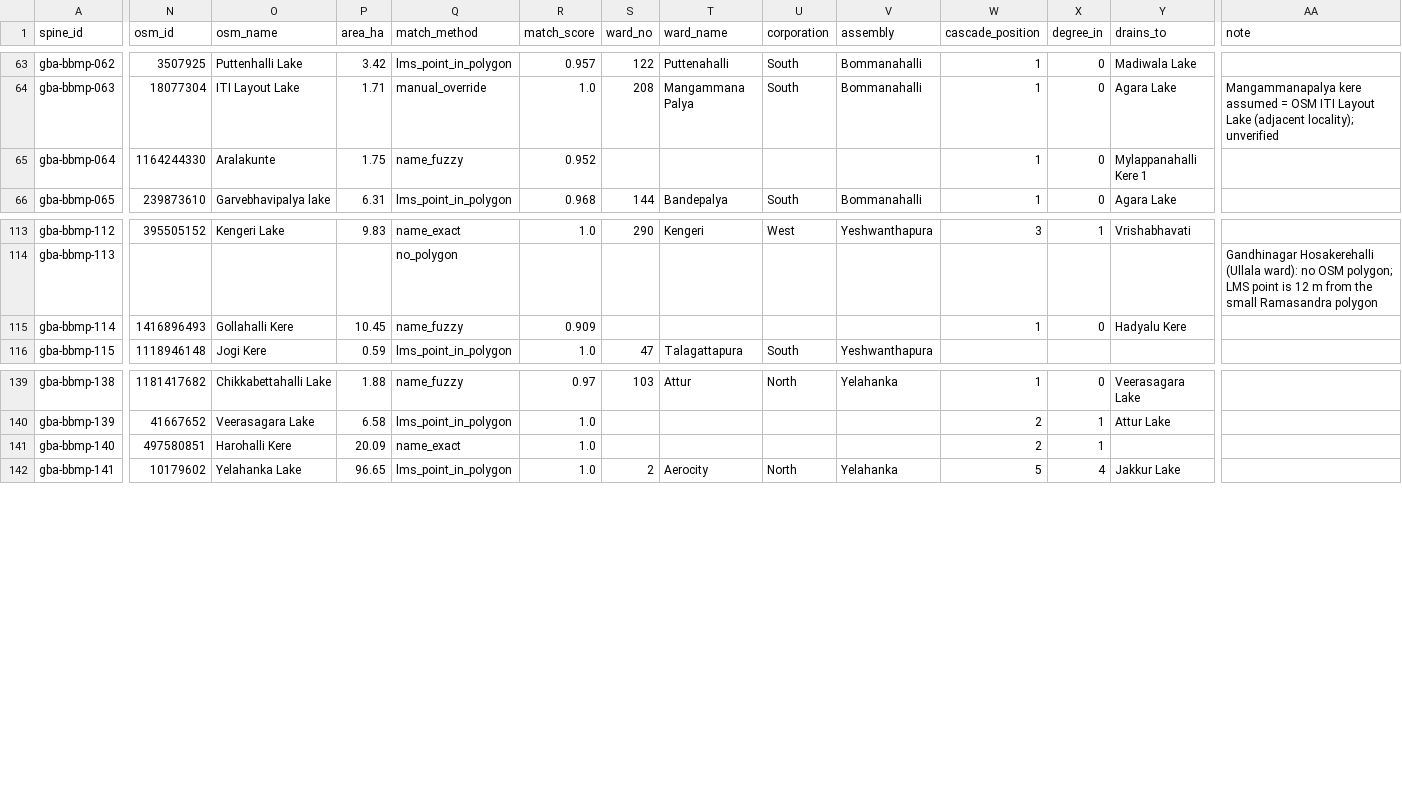
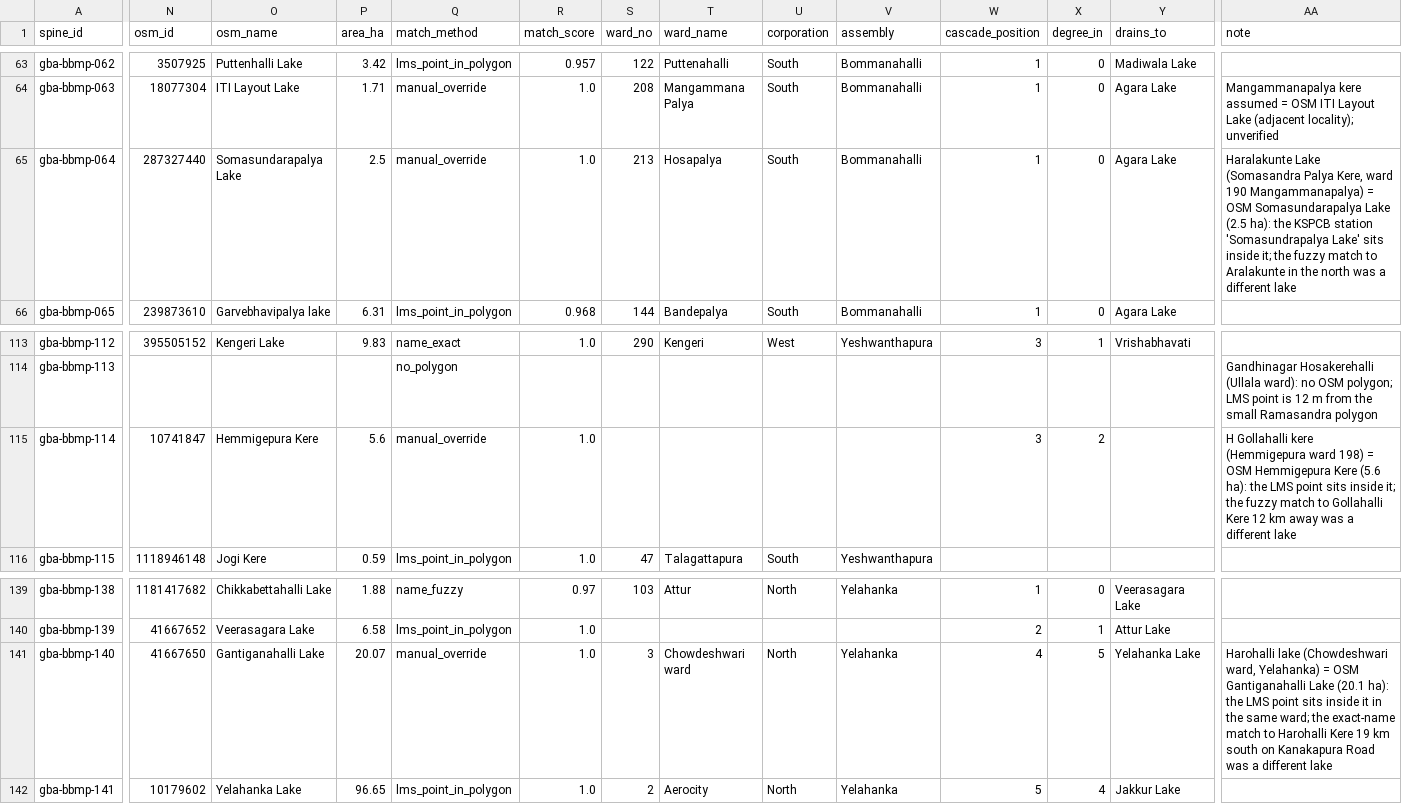
Before and after one commit to SundareshPrasanna/neer-vazhvu, a CSV file: docs/research/bengaluru-lakes/data/gba-lakes-spine.csv, drawn as a sheet; only a part is shown, gaps mark what is left out; the diff covers the shown part only; the diff names each change by its address in the sheet, - before the commit and + after, or states it on an @@ line.

```diff
--- a/docs/research/bengaluru-lakes/data/gba-lakes-spine.csv
+++ b/docs/research/bengaluru-lakes/data/gba-lakes-spine.csv
-N65 (osm_id): 1164244330
+N65 (osm_id): 287327440
-O65 (osm_name): Aralakunte
+O65 (osm_name): Somasundarapalya Lake
-P65 (area_ha): 1.75
+P65 (area_ha): 2.5
-Q65 (match_method): name_fuzzy
+Q65 (match_method): manual_override
-R65 (match_score): 0.952
+R65 (match_score): 1.0
-S65 (ward_no): (empty)
+S65 (ward_no): 213
-T65 (ward_name): (empty)
+T65 (ward_name): Hosapalya
-U65 (corporation): (empty)
+U65 (corporation): South
-V65 (assembly): (empty)
+V65 (assembly): Bommanahalli
-Y65 (drains_to): Mylappanahalli Kere 1
+Y65 (drains_to): Agara Lake
-AA65 (note): (empty)
+AA65 (note): Haralakunte Lake (Somasandra Palya Kere, ward 190 Mangammanapalya) = OSM Somasundarapalya Lake (2.5 ha): the KSPCB station 'Somasundrapalya Lake' sits inside it; the fuzzy match to Aralakunte in the north was a different lake
-N115 (osm_id): 1416896493
+N115 (osm_id): 10741847
-O115 (osm_name): Gollahalli Kere
+O115 (osm_name): Hemmigepura Kere
-P115 (area_ha): 10.45
+P115 (area_ha): 5.6
-Q115 (match_method): name_fuzzy
+Q115 (match_method): manual_override
-R115 (match_score): 0.909
+R115 (match_score): 1.0
-W115 (cascade_position): 1
+W115 (cascade_position): 3
-X115 (degree_in): 0
+X115 (degree_in): 2
-Y115 (drains_to): Hadyalu Kere
+Y115 (drains_to): (empty)
-AA115 (note): (empty)
+AA115 (note): H Gollahalli kere (Hemmigepura ward 198) = OSM Hemmigepura Kere (5.6 ha): the LMS point sits inside it; the fuzzy match to Gollahalli Kere 12 km away was a different lake
-N141 (osm_id): 497580851
+N141 (osm_id): 41667650
-O141 (osm_name): Harohalli Kere
+O141 (osm_name): Gantiganahalli Lake
-P141 (area_ha): 20.09
+P141 (area_ha): 20.07
-Q141 (match_method): name_exact
+Q141 (match_method): manual_override
-S141 (ward_no): (empty)
+S141 (ward_no): 3
-T141 (ward_name): (empty)
+T141 (ward_name): Chowdeshwari ward
-U141 (corporation): (empty)
+U141 (corporation): North
-V141 (assembly): (empty)
+V141 (assembly): Yelahanka
-W141 (cascade_position): 2
+W141 (cascade_position): 4
-X141 (degree_in): 1
+X141 (degree_in): 5
-Y141 (drains_to): (empty)
+Y141 (drains_to): Yelahanka Lake
-AA141 (note): (empty)
+AA141 (note): Harohalli lake (Chowdeshwari ward, Yelahanka) = OSM Gantiganahalli Lake (20.1 ha): the LMS point sits inside it in the same ward; the exact-name match to Harohalli Kere 19 km south on Kanakapura Road was a different lake
```
Also changed, not shown: 9 edited cells elsewhere in this file, docs/research/bengaluru-lakes/data/gba-lakes-builtup.csv, docs/research/bengaluru-lakes/data/gba-lakes-ranking.csv, 18 other files.
